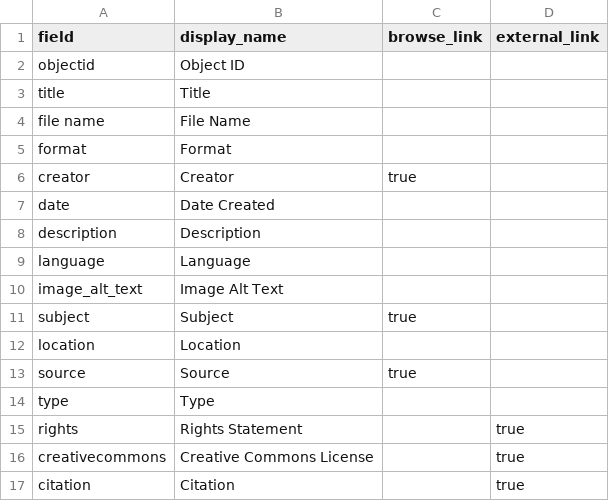
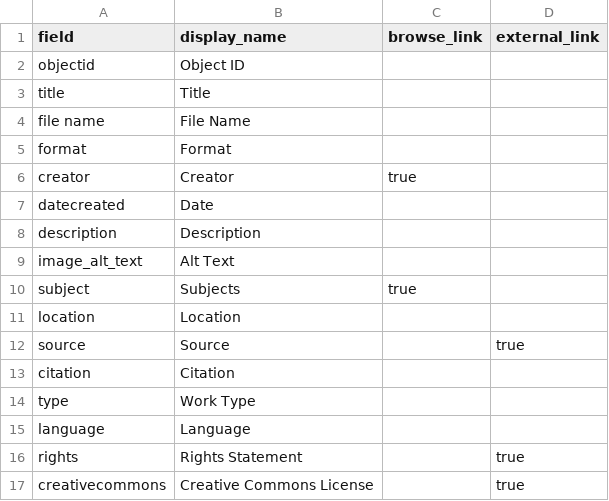
Before and after one commit to LIB350MWinter2024/sherman-sandbox, a CSV file: _data/config-metadata.csv, drawn as a sheet.

Commit message:
Update config-metadata.csv

```diff
--- a/_data/config-metadata.csv
+++ b/_data/config-metadata.csv
@@ -6,12 +6,12 @@ format,Format,,
 creator,Creator,true,
-date,Date Created,,
+datecreated,Date,,
 description,Description,,
+image_alt_text,Alt Text,,
+subject,Subjects,true,
+location,Location,,
+source,Source,,true
+citation,Citation,,
+type,Work Type,,
 language,Language,,
-image_alt_text,Image Alt Text,,
-subject,Subject,true,,
-location,Location,,
-source,Source,true,
-type,Type,,
 rights,Rights Statement,,true
 creativecommons,Creative Commons License,,true
-citation,Citation,,true
```
